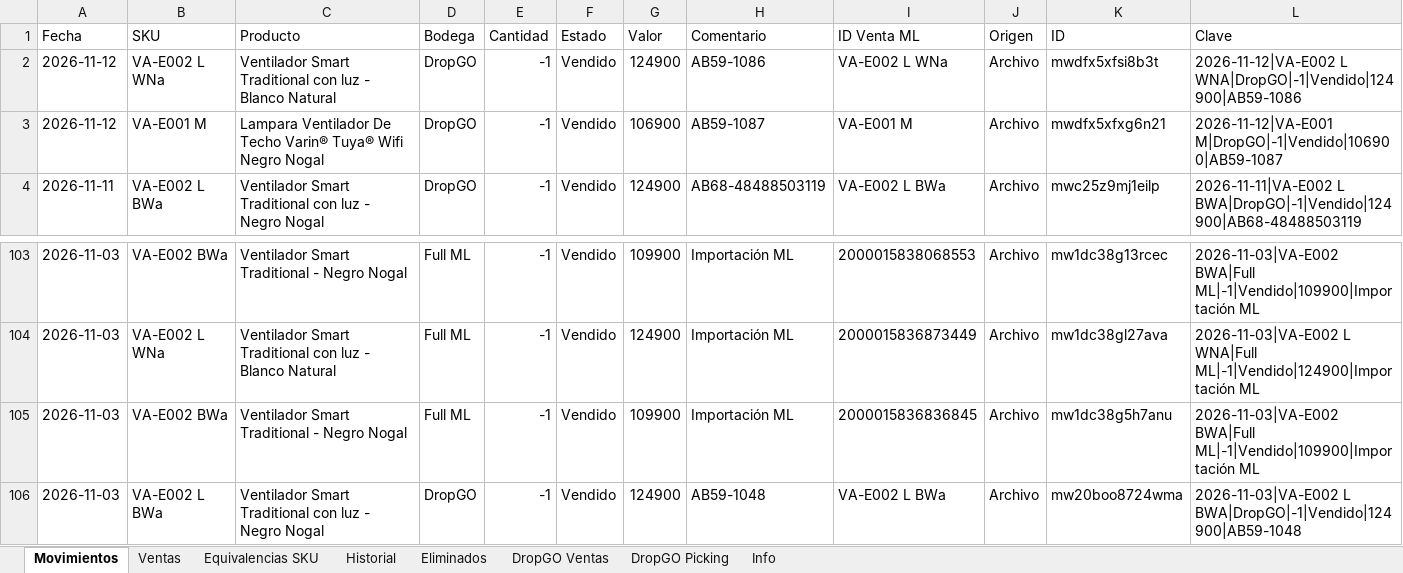
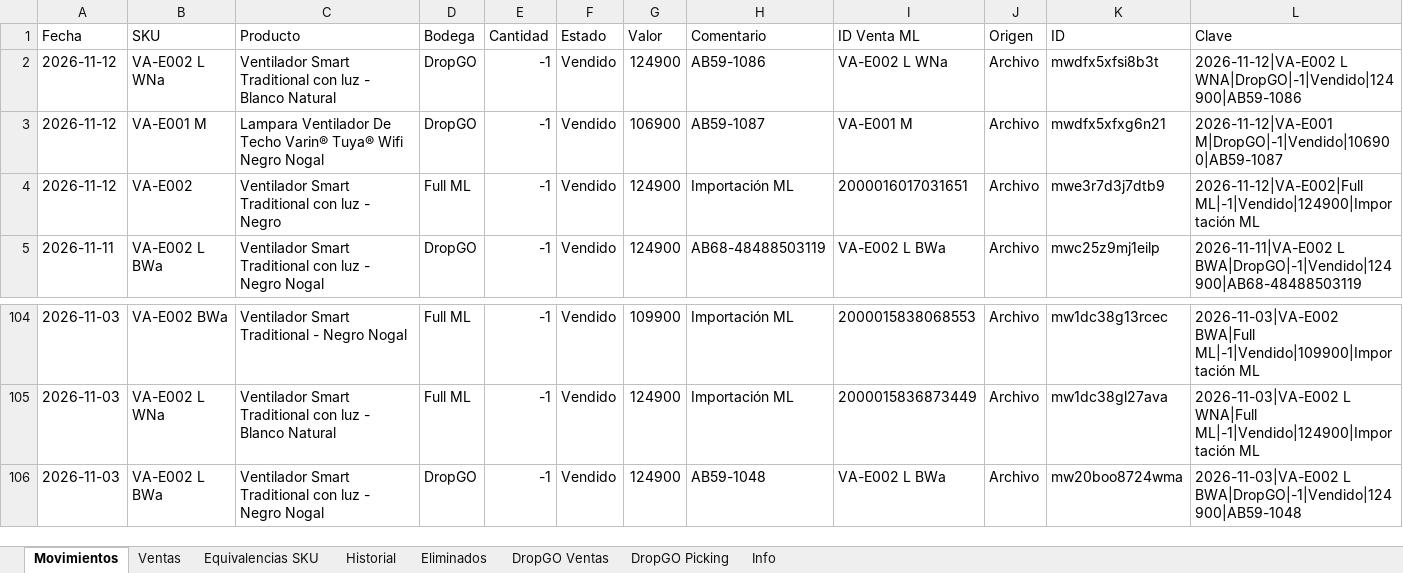
Before and after one commit to alaskanext-blip/ERPvarin, an Excel workbook: data.xlsx, sheet Movimientos, drawn as a sheet; only a part is shown, gaps mark what is left out; values as stored, in another font and other column widths than the file's, no borders; removed rows and columns are numbered as before the commit, all else as after; the diff names each change by its address in the sheet, - before the commit and + after, or states it on an @@ line.

```diff
--- a/data.xlsx (sheet Movimientos)
+++ b/data.xlsx (sheet Movimientos)
+row 4: 2026-11-12 | VA-E002 | Ventilador Smart Traditional con luz - Negro | Full ML | -1 | Vendido | 124900 | Importación ML | 2000016017031651 | Archivo | mwe3r7d3j7dtb9 | 2026-11-12|VA-E002|Full ML|-1|Vendido|124900|Importación ML
-row 105: 2026-11-03 | VA-E002 BWa | Ventilador Smart Traditional - Negro Nogal | Full ML | -1 | Vendido | 109900 | Importación ML | 2000015836836845 | Archivo | mw1dc38g5h7anu | 2026-11-03|VA-E002 BWA|Full ML|-1|Vendido|109900|Importación ML
```
Also changed, not shown: sheet Ventas, sheet Historial, sheet Eliminados, sheet Info.
